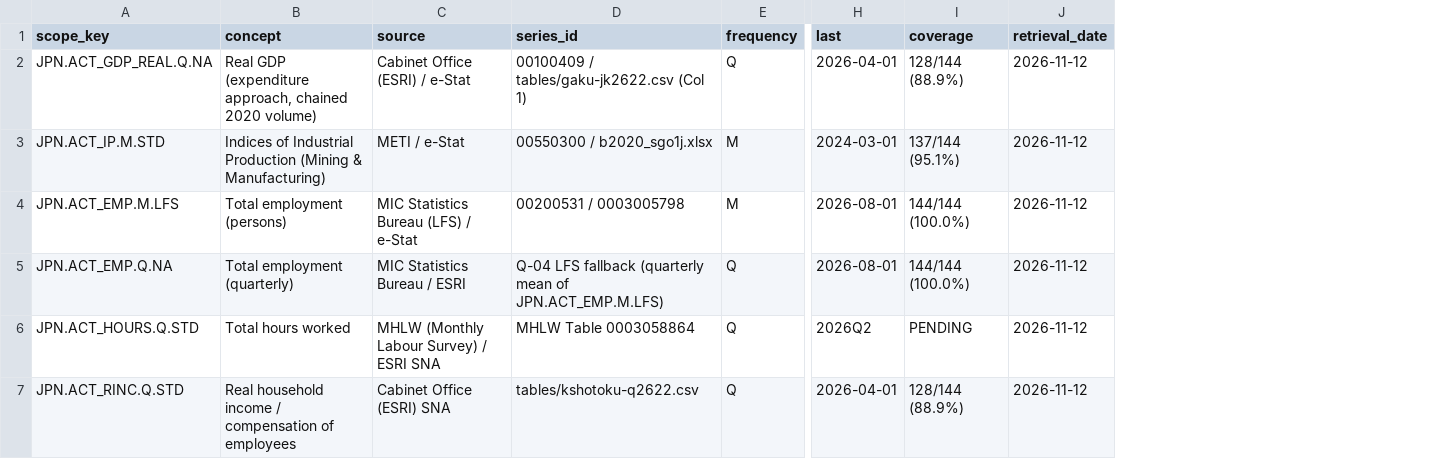
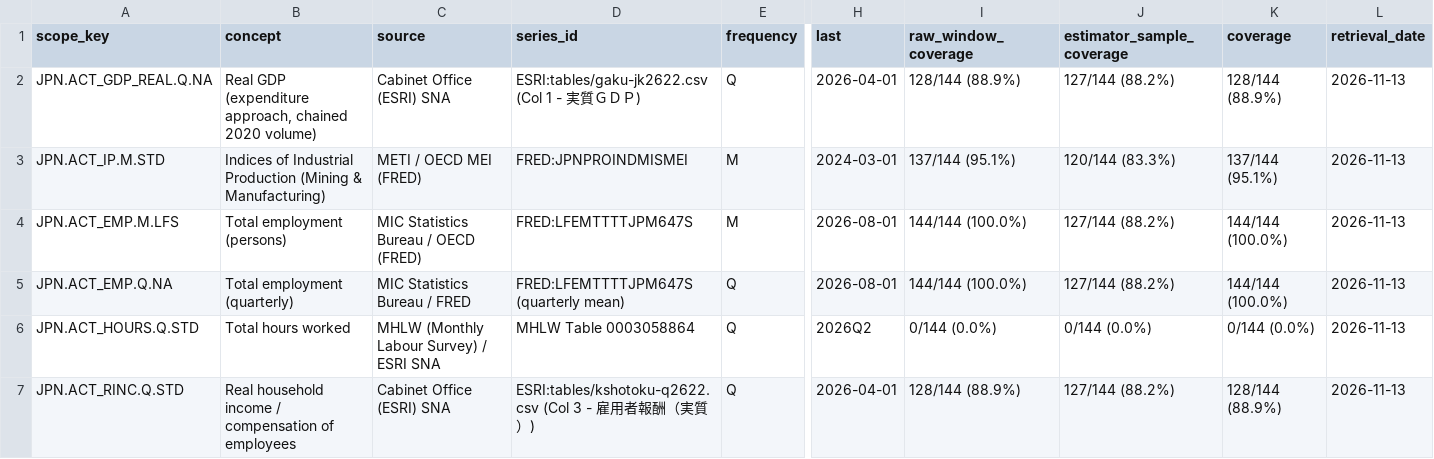
Before and after one commit to sathvikboina/recession-ews, a CSV file: data/source_map_JPN.csv, drawn as a sheet; only a part is shown, gaps mark what is left out; addresses are those after the commit; the diff covers the shown part only; the diff names each change by its address in the sheet, - before the commit and + after, or states it on an @@ line.

Commit message:
fix(coverage): report dual coverage metrics and make sample-start config-driven

```diff
--- a/data/source_map_JPN.csv
+++ b/data/source_map_JPN.csv
+column I (raw_window_coverage), rows 2-7: 128/144 (88.9%) | 137/144 (95.1%) | 144/144 (100.0%) | 144/144 (100.0%) | 0/144 (0.0%) | 128/144 (88.9%)
+column J (estimator_sample_coverage), rows 2-7: 127/144 (88.2%) | 120/144 (83.3%) | 127/144 (88.2%) | 127/144 (88.2%) | 0/144 (0.0%) | 127/144 (88.2%)
-C2 (source): Cabinet Office (ESRI) / e-Stat
+C2 (source): Cabinet Office (ESRI) SNA
-D2 (series_id): 00100409 / tables/gaku-jk2622.csv (Col 1)
+D2 (series_id): ESRI:tables/gaku-jk2622.csv (Col 1 - 実質ＧＤＰ)
-L2:L7 (retrieval_date): 2026-11-12
+L2:L7 (retrieval_date): 2026-11-13
-C3 (source): METI / e-Stat
+C3 (source): METI / OECD MEI (FRED)
-D3 (series_id): 00550300 / b2020_sgo1j.xlsx
+D3 (series_id): FRED:JPNPROINDMISMEI
-C4 (source): MIC Statistics Bureau (LFS) / e-Stat
+C4 (source): MIC Statistics Bureau / OECD (FRED)
-D4 (series_id): 00200531 / 0003005798
+D4 (series_id): FRED:LFEMTTTTJPM647S
-C5 (source): MIC Statistics Bureau / ESRI
+C5 (source): MIC Statistics Bureau / FRED
-D5 (series_id): Q-04 LFS fallback (quarterly mean of JPN.ACT_EMP.M.LFS)
+D5 (series_id): FRED:LFEMTTTTJPM647S (quarterly mean)
-K6 (coverage): PENDING
+K6 (coverage): 0/144 (0.0%)
-D7 (series_id): tables/kshotoku-q2622.csv
+D7 (series_id): ESRI:tables/kshotoku-q2622.csv (Col 3 - 雇用者報酬（実質）)
```
Also changed, not shown: 19 edited cells elsewhere in this file, 2 other files.
